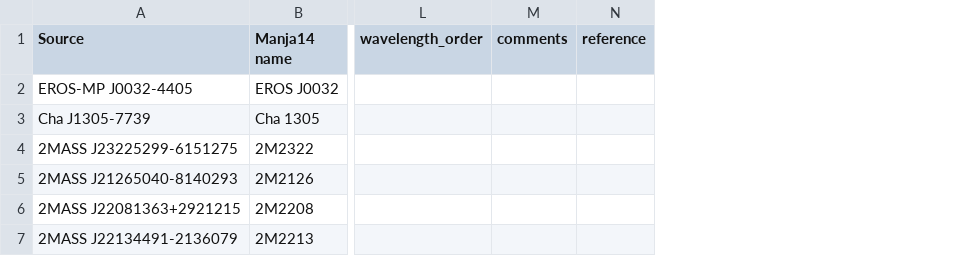
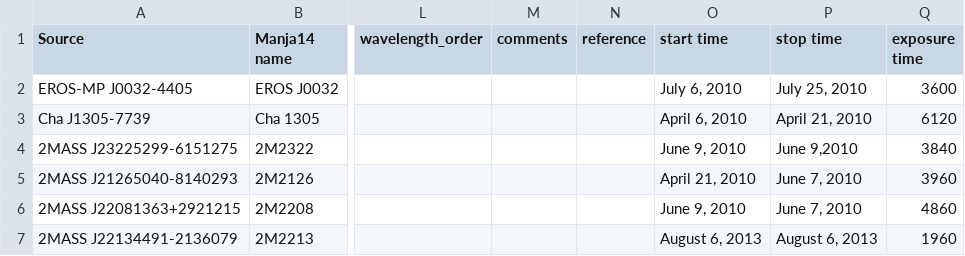
Before and after one commit to jel2227/SIMPLE-db, a CSV file: rewrite spectra/Manja14_spectra - Sheet1.csv, drawn as a sheet; only a part is shown, gaps mark what is left out; the diff names each change by its address in the sheet, - before the commit and + after, or states it on an @@ line.

```diff
--- a/rewrite spectra/Manja14_spectra - Sheet1.csv
+++ b/rewrite spectra/Manja14_spectra - Sheet1.csv
+column O (start time), rows 2-7: July 6, 2010 | April 6, 2010 | June 9, 2010 | April 21, 2010 | June 9, 2010 | August 6, 2013
+column P (stop time), rows 2-7: July 25, 2010 | April 21, 2010 | June 9,2010 | June 7, 2010 | June 7, 2010 | August 6, 2013
+column Q (exposure time), rows 2-7: 3600 | 6120 | 3840 | 3960 | 4860 | 1960
```
Also changed, not shown: rewrite spectra/Manja14_spectra_adjusted.csv, 10 other files.
